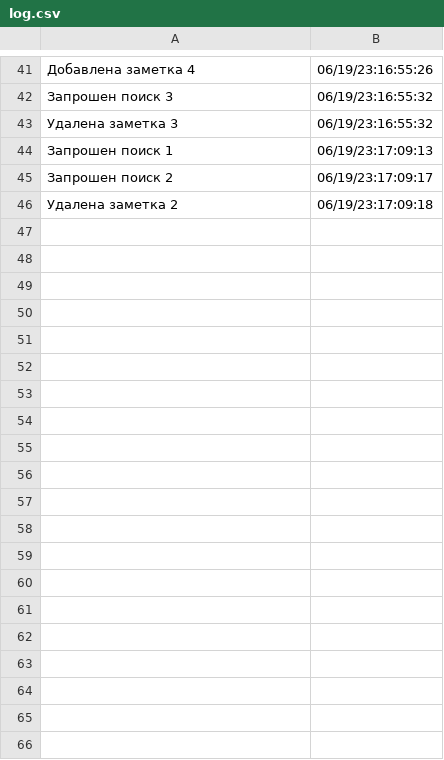
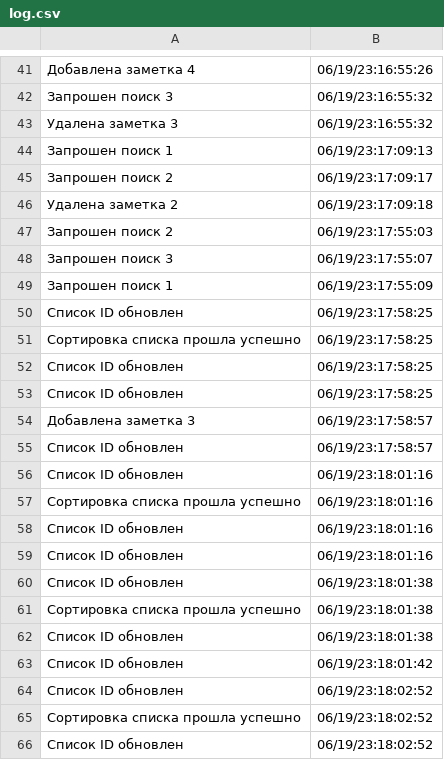
Before and after one commit to s-metrolog-s/Middle_checktask_PY, a CSV file: data/log.csv, drawn as a sheet; only a part is shown, gaps mark what is left out; the diff covers the shown part only; the diff names each change by its address in the sheet, - before the commit and + after, or states it on an @@ line.

```diff
--- a/data/log.csv
+++ b/data/log.csv
+row 47: Запрошен поиск 2 | 06/19/23:17:55:03
+row 48: Запрошен поиск 3 | 06/19/23:17:55:07
+row 49: Запрошен поиск 1 | 06/19/23:17:55:09
+row 50: Список ID обновлен | 06/19/23:17:58:25
+row 51: Сортировка списка прошла успешно | 06/19/23:17:58:25
+row 52: Список ID обновлен | 06/19/23:17:58:25
+row 53: Список ID обновлен | 06/19/23:17:58:25
+row 54: Добавлена заметка 3 | 06/19/23:17:58:57
+row 55: Список ID обновлен | 06/19/23:17:58:57
+row 56: Список ID обновлен | 06/19/23:18:01:16
+row 57: Сортировка списка прошла успешно | 06/19/23:18:01:16
+row 58: Список ID обновлен | 06/19/23:18:01:16
+row 59: Список ID обновлен | 06/19/23:18:01:16
+row 60: Список ID обновлен | 06/19/23:18:01:38
+row 61: Сортировка списка прошла успешно | 06/19/23:18:01:38
+row 62: Список ID обновлен | 06/19/23:18:01:38
+row 63: Список ID обновлен | 06/19/23:18:01:42
+row 64: Список ID обновлен | 06/19/23:18:02:52
+row 65: Сортировка списка прошла успешно | 06/19/23:18:02:52
+row 66: Список ID обновлен | 06/19/23:18:02:52
```
Also changed, not shown: 36 added rows elsewhere in this file, 1 other file.
